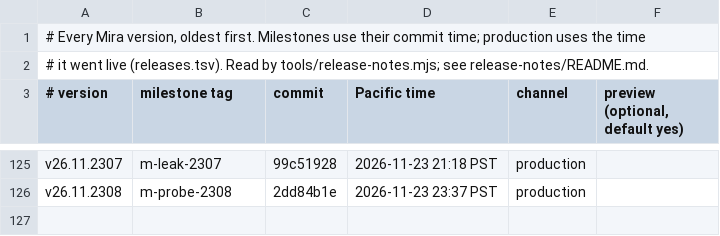
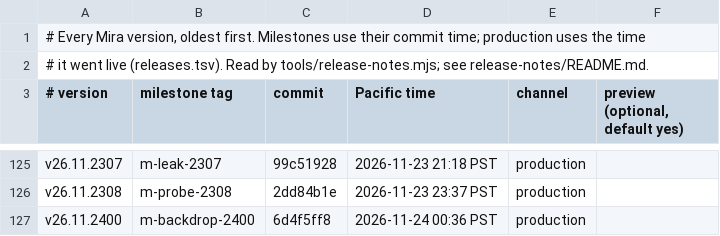
Before and after one commit to terran-labs/syn3h, a TSV file: release-notes/history.tsv, drawn as a sheet; only a part is shown, gaps mark what is left out; the diff names each change by its address in the sheet, - before the commit and + after, or states it on an @@ line.

```diff
--- a/release-notes/history.tsv
+++ b/release-notes/history.tsv
+row 127: v26.11.2400 | m-backdrop-2400 | 6d4f5ff8 | 2026-11-24 00:36 PST | production
```
Also changed, not shown: 3 other files.
